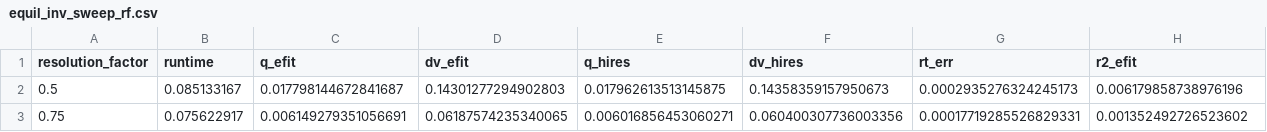
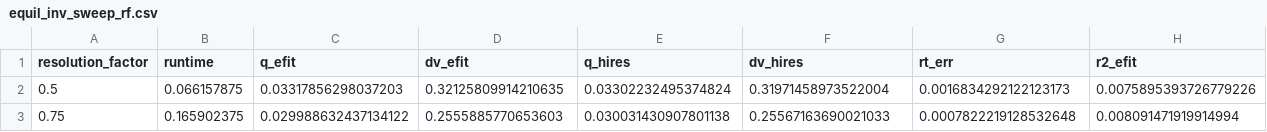
Before and after one commit to OpenFUSIONToolkit/GPEC, a CSV file: benchmarks/equil_inv_grid_sensitivity/equil_inv_sweep_rf.csv, drawn as a sheet; only a part is shown; the diff covers the shown part only; the diff names each change by its address in the sheet, - before the commit and + after, or states it on an @@ line.

```diff
--- a/benchmarks/equil_inv_grid_sensitivity/equil_inv_sweep_rf.csv
+++ b/benchmarks/equil_inv_grid_sensitivity/equil_inv_sweep_rf.csv
-B2 (runtime): 0.085133167
+B2 (runtime): 0.066157875
-C2 (q_efit): 0.017798144672841687
+C2 (q_efit): 0.03317856298037203
-D2 (dv_efit): 0.14301277294902803
+D2 (dv_efit): 0.32125809914210635
-E2 (q_hires): 0.017962613513145875
+E2 (q_hires): 0.03302232495374824
-F2 (dv_hires): 0.14358359157950673
+F2 (dv_hires): 0.31971458973522004
-G2 (rt_err): 0.0002935276324245173
+G2 (rt_err): 0.0016834292122123173
-H2 (r2_efit): 0.006179858738976196
+H2 (r2_efit): 0.0075895393726779226
-B3 (runtime): 0.075622917
+B3 (runtime): 0.165902375
-C3 (q_efit): 0.006149279351056691
+C3 (q_efit): 0.029988632437134122
-D3 (dv_efit): 0.06187574235340065
+D3 (dv_efit): 0.2555885770653603
-E3 (q_hires): 0.006016856453060271
+E3 (q_hires): 0.030031430907801138
-F3 (dv_hires): 0.060400307736003356
+F3 (dv_hires): 0.25567163690021033
-G3 (rt_err): 0.00017719285526829331
+G3 (rt_err): 0.0007822219128532648
-H3 (r2_efit): 0.001352492726523602
+H3 (r2_efit): 0.008091471919914994
```
Also changed, not shown: 58 edited cells elsewhere in this file, benchmarks/equil_inv_grid_sensitivity/equil_inv_sweep_bz.csv, benchmarks/equil_inv_grid_sensitivity/equil_inv_sweep_refine.csv, 1 other file.
